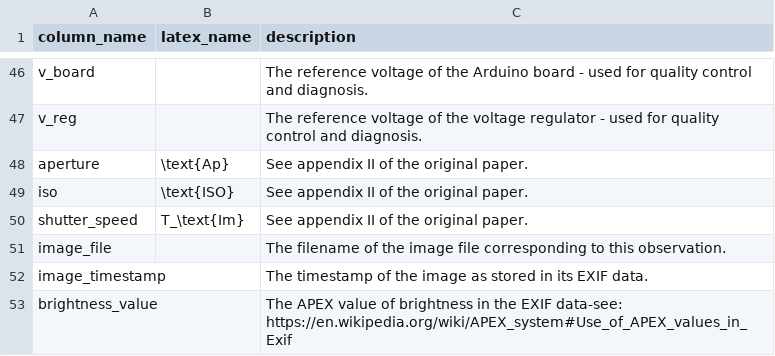
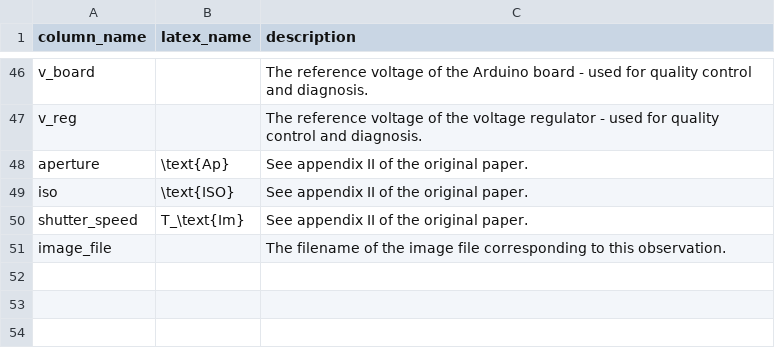
Before and after one commit to juangamella/causal-chamber, a CSV file: datasets/lt_crl_benchmark_v1/variables.csv, drawn as a sheet; only a part is shown, gaps mark what is left out; the diff names each change by its address in the sheet, - before the commit and + after, or states it on an @@ line.

Commit message:
Updated variables file

```diff
--- a/datasets/lt_crl_benchmark_v1/variables.csv
+++ b/datasets/lt_crl_benchmark_v1/variables.csv
-row 52: image_timestamp |  | The timestamp of the image as stored in its EXIF data.
-row 53: brightness_value |  | The APEX value of brightness in the EXIF data-see: https://en.wikipedia.org/wiki/APEX_system#Use_of_APEX_values_in_Exif
```
